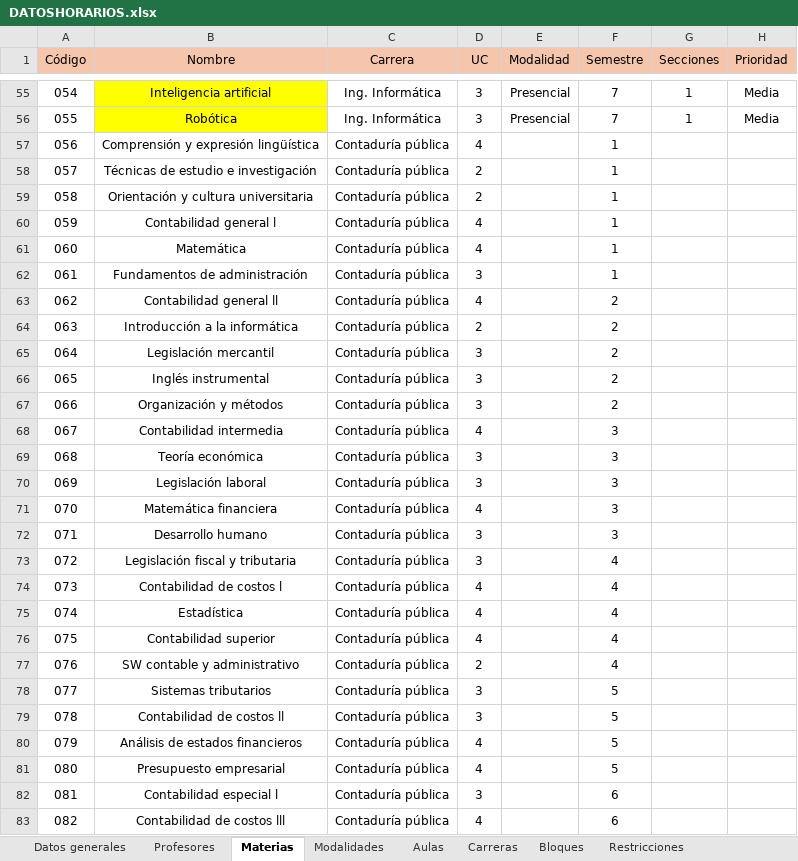
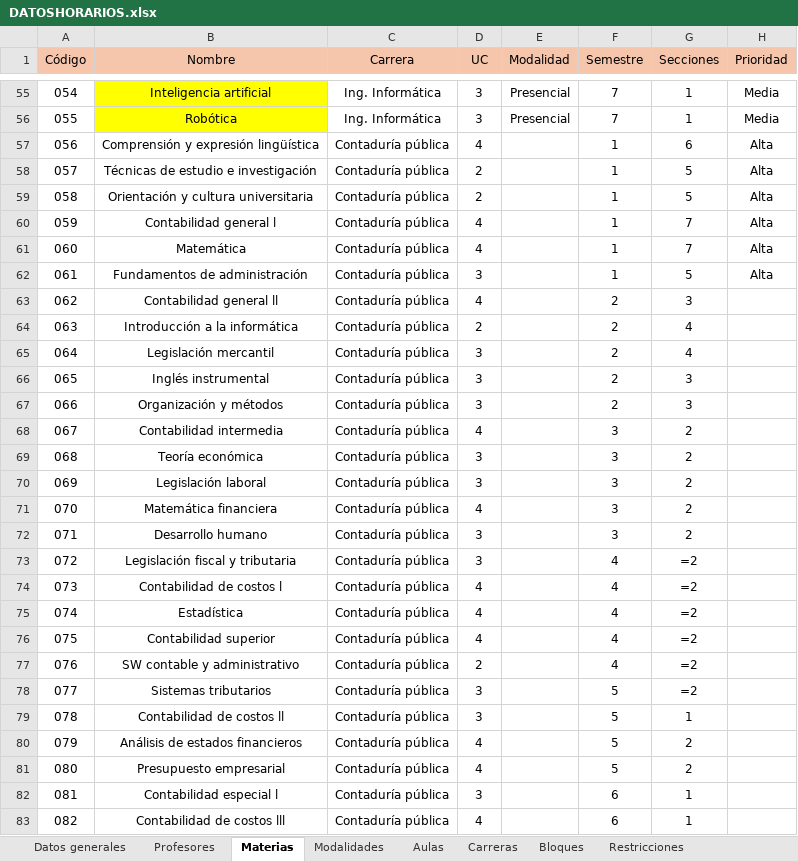
Before and after one commit to Jennorg/Generador-de-horarios, an Excel workbook: data/DATOSHORARIOS.xlsx, sheet Materias, drawn as a sheet; only a part is shown, gaps mark what is left out; values as stored, in another font and other column widths than the file's, no borders; formulas without a stored value are shown as written; charts and pictures not drawn; the diff covers the shown part only; the diff names each change by its address in the sheet, - before the commit and + after, or states it on an @@ line.

Commit message:
Rellenado las secciones de gestion y alojamiento turistico y contaduria

```diff
--- a/data/DATOSHORARIOS.xlsx (sheet Materias)
+++ b/data/DATOSHORARIOS.xlsx (sheet Materias)
-G57 (Secciones): (empty)
+G57 (Secciones): 6
-H57:H62 (Prioridad): (empty)
+H57:H62 (Prioridad): Alta
-G58:G59 (Secciones): (empty)
+G58:G59 (Secciones): 5
-G60:G61 (Secciones): (empty)
+G60:G61 (Secciones): 7
-G62 (Secciones): (empty)
+G62 (Secciones): 5
-G63 (Secciones): (empty)
+G63 (Secciones): 3
-G64:G65 (Secciones): (empty)
+G64:G65 (Secciones): 4
-G66:G67 (Secciones): (empty)
+G66:G67 (Secciones): 3
-G68:G72 (Secciones): (empty)
+G68:G72 (Secciones): 2
-G73:G78 (Secciones): (empty)
+G73:G78 (Secciones): =2
-G79 (Secciones): (empty)
+G79 (Secciones): 1
-G80:G81 (Secciones): (empty)
+G80:G81 (Secciones): 2
-G82:G83 (Secciones): (empty)
+G82:G83 (Secciones): 1
```
Also changed, not shown: 100 edited cells elsewhere in this sheet, sheet Bloques, charts or pictures.
